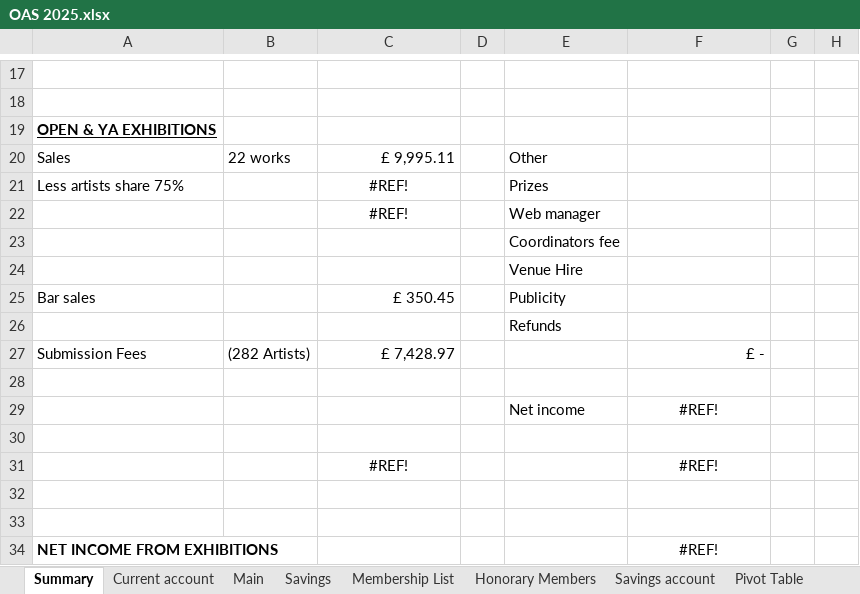
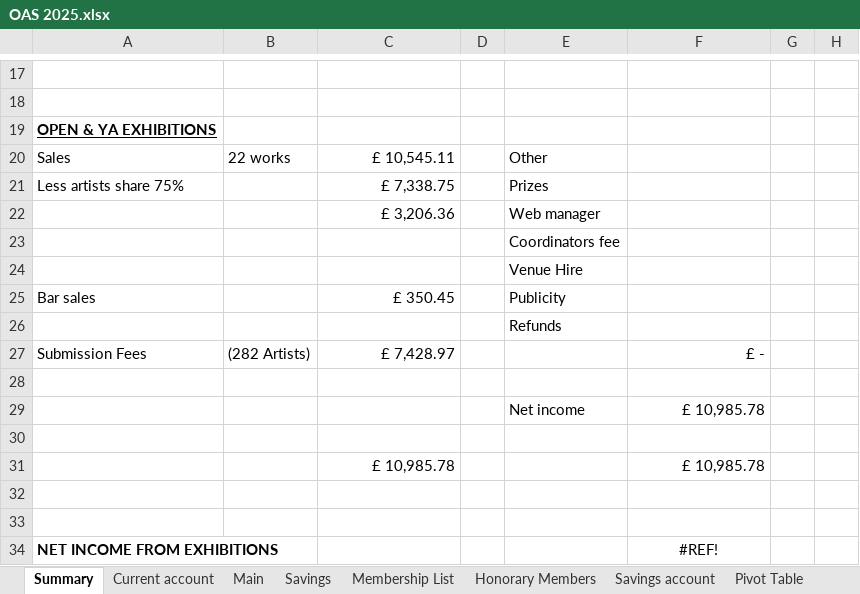
Before and after one commit to dnbarron/OAS_Finances_2025, an Excel workbook: OAS 2025.xlsx, sheet Summary, drawn as a sheet; only a part is shown, gaps mark what is left out; values as stored, in another font and other column widths than the file's, no borders; removed rows and columns are numbered as before the commit, all else as after; rows hold the shown columns only; the diff names each change by its address in the sheet, - before the commit and + after, or states it on an @@ line.

```diff
--- a/OAS 2025.xlsx (sheet Summary)
+++ b/OAS 2025.xlsx (sheet Summary)
-C20: £ 9,995.11
+C20: £ 10,545.11
-C21: #REF!
+C21: £ 7,338.75
-C21:C22 alignment: center
+C21:C22 alignment: right
-C22: #REF!
+C22: £ 3,206.36
-F29: #REF!
+F29: £ 10,985.78
-F29 alignment: center
+F29 alignment: right
-row 31:  |  | #REF! |  |  | #REF!
+row 31:  |  | £ 10,985.78 |  |  | £ 10,985.78
```
Also changed, not shown: sheet Current account, sheet Open Exhibition, sheet Exhibitions, 1 other file.
